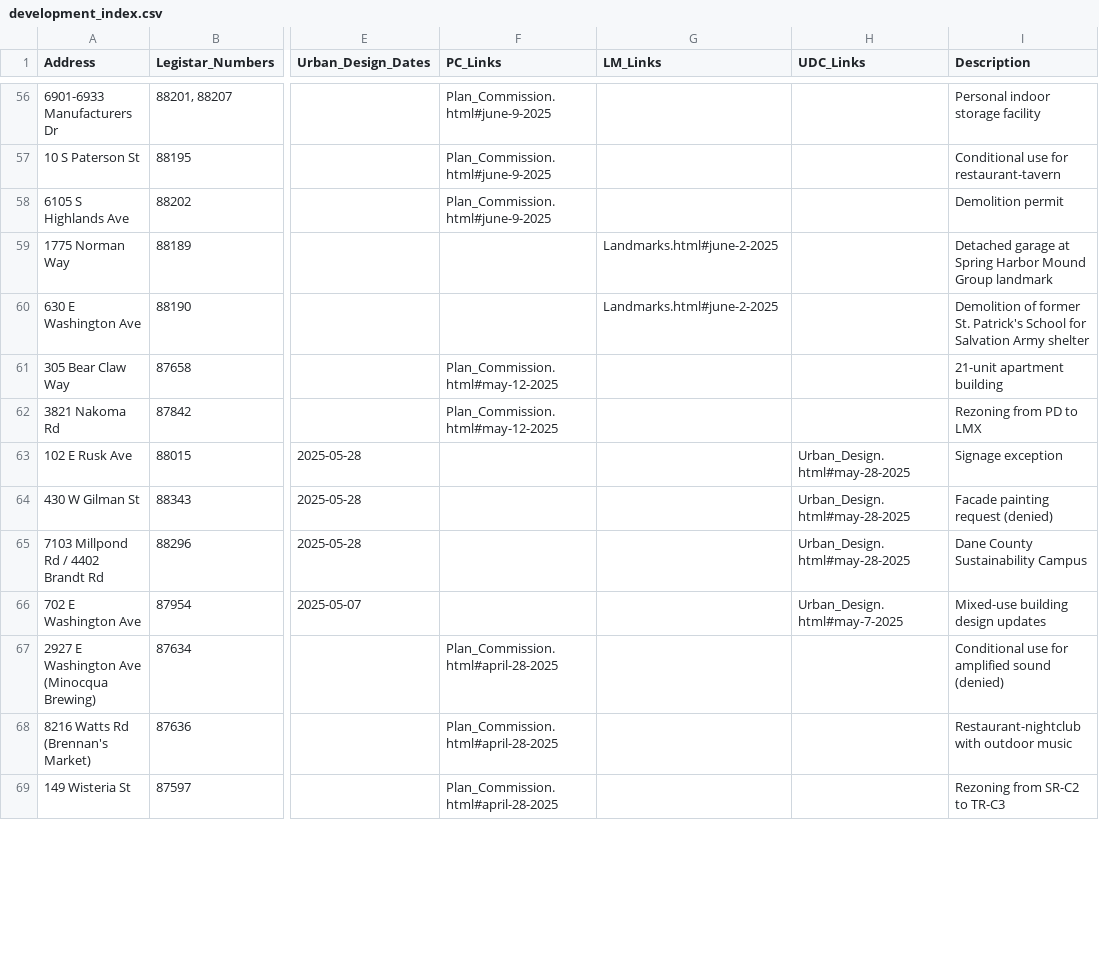
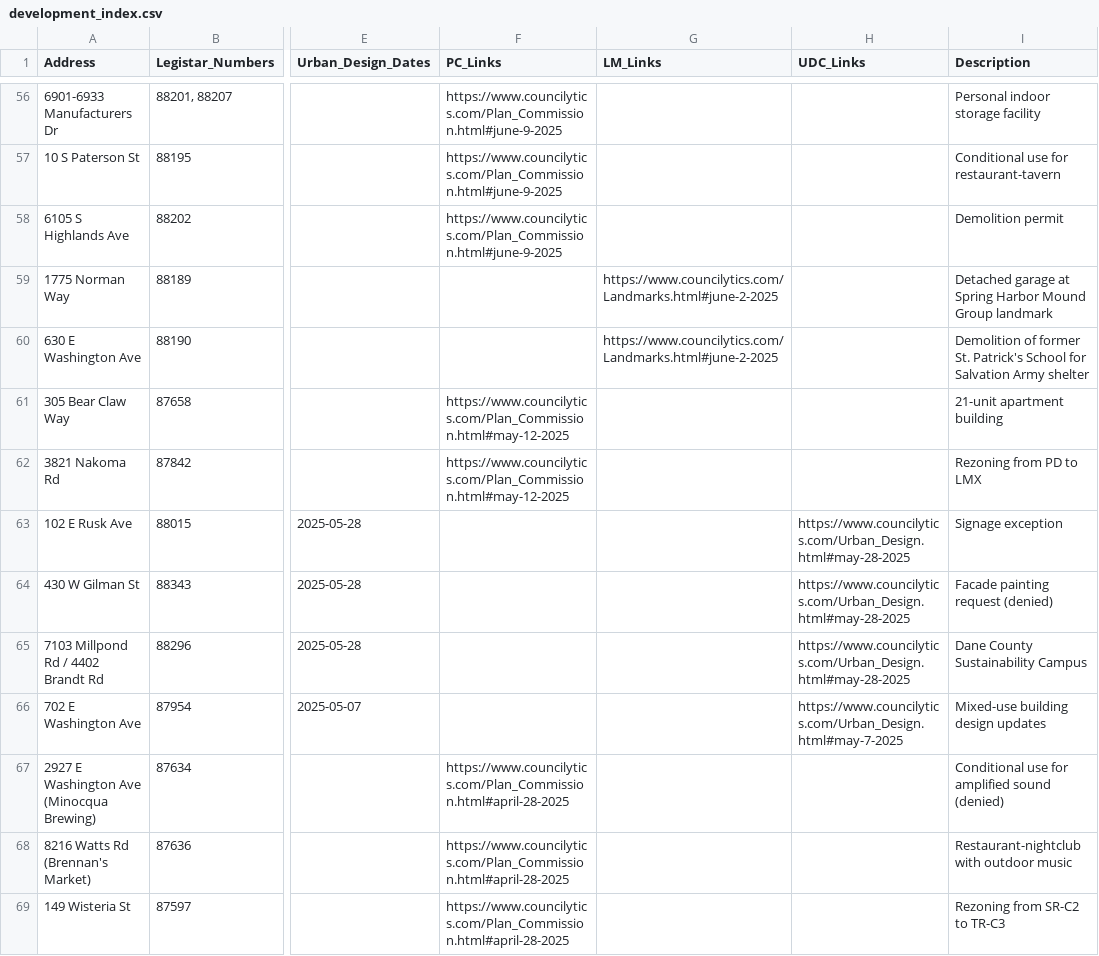
Before and after one commit to mjzenz/madison-alder-dashboard, a CSV file: website/development_index.csv, drawn as a sheet; only a part is shown, gaps mark what is left out; the diff covers the shown part only; the diff names each change by its address in the sheet, - before the commit and + after, or states it on an @@ line.

Commit message:
correct links to index, new styles

```diff
--- a/website/development_index.csv
+++ b/website/development_index.csv
-F56:F58 (PC_Links): Plan_Commission.html#june-9-2025
+F56:F58 (PC_Links): https://www.councilytics.com/Plan_Commission.html#june-9-2025
-G59:G60 (LM_Links): Landmarks.html#june-2-2025
+G59:G60 (LM_Links): https://www.councilytics.com/Landmarks.html#june-2-2025
-F61:F62 (PC_Links): Plan_Commission.html#may-12-2025
+F61:F62 (PC_Links): https://www.councilytics.com/Plan_Commission.html#may-12-2025
-H63:H65 (UDC_Links): Urban_Design.html#may-28-2025
+H63:H65 (UDC_Links): https://www.councilytics.com/Urban_Design.html#may-28-2025
-H66 (UDC_Links): Urban_Design.html#may-7-2025
+H66 (UDC_Links): https://www.councilytics.com/Urban_Design.html#may-7-2025
-F67:F69 (PC_Links): Plan_Commission.html#april-28-2025
+F67:F69 (PC_Links): https://www.councilytics.com/Plan_Commission.html#april-28-2025
```
Also changed, not shown: 111 edited cells elsewhere in this file, 2 other files.
